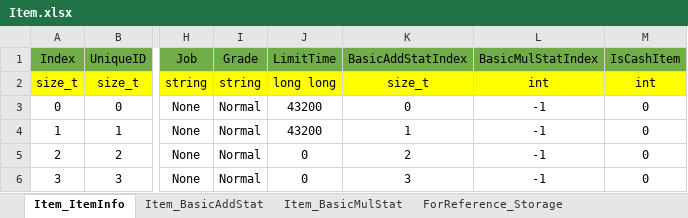
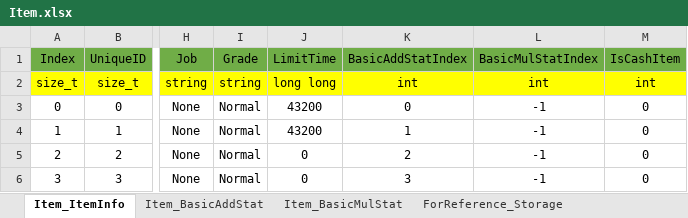
Before and after one commit to newmri/Unknown, an Excel workbook: Document/Item/Item.xlsx, sheet Item_ItemInfo, drawn as a sheet; only a part is shown, gaps mark what is left out; values as stored, in another font and other column widths than the file's, no borders; the diff names each change by its address in the sheet, - before the commit and + after, or states it on an @@ line.

Commit message:
basicAddStatIndex size_t -> int 변경, ItemManager가 가진 테이블 unique_ptr-> shared_ptr 변경

```diff
--- a/Document/Item/Item.xlsx (sheet Item_ItemInfo)
+++ b/Document/Item/Item.xlsx (sheet Item_ItemInfo)
-K2 (BasicAddStatIndex): size_t
+K2 (BasicAddStatIndex): int
```
Also changed, not shown: 13 other files.
